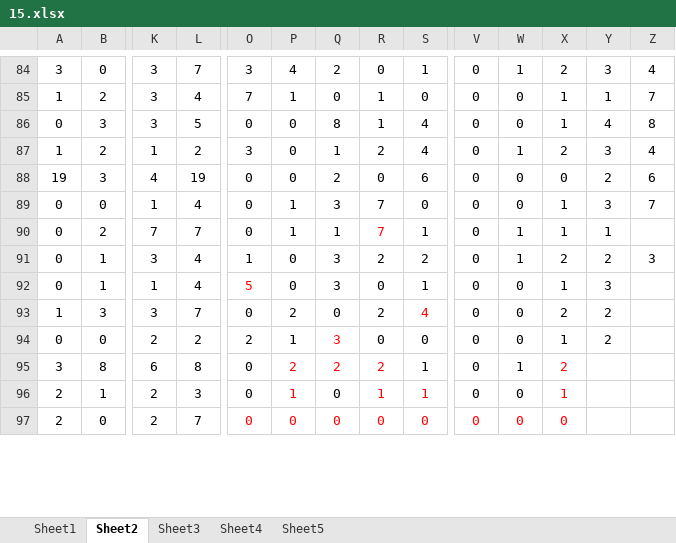
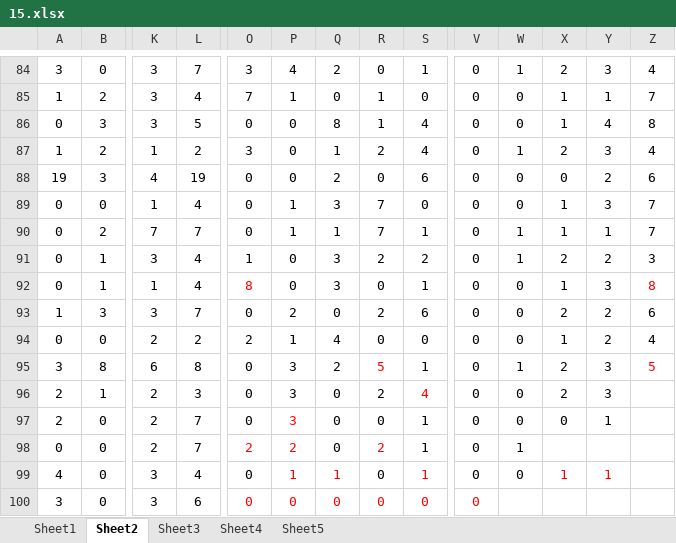
Before and after one commit to gushenwei/julienedies.github.com, an Excel workbook: _back/cp/15.xlsx, sheet Sheet2, drawn as a sheet; only a part is shown, gaps mark what is left out; values as stored, in another font and other column widths than the file's, no borders; rows hold the shown columns only; the diff covers the shown part only; the diff names each change by its address in the sheet, - before the commit and + after, or states it on an @@ line.

```diff
--- a/_back/cp/15.xlsx (sheet Sheet2)
+++ b/_back/cp/15.xlsx (sheet Sheet2)
-R90 text colour: #FF0000
+R90 text colour: black
-Z90: (empty)
+Z90: 7
-O92: 5
+O92: 8
-Z92: (empty)
+Z92: 8
-S93: 4
+S93: 6
-S93 text colour: #FF0000
+S93 text colour: black
-Z93: (empty)
+Z93: 6
-Q94: 3
+Q94: 4
-Q94 text colour: #FF0000
+Q94 text colour: black
-Z94: (empty)
+Z94: 4
-P95: 2
+P95: 3
-P95:Q95 text colour: #FF0000
+P95:Q95 text colour: black
-R95: 2
+R95: 5
-X95:X96 text colour: #FF0000
+X95:X96 text colour: black
-Y95:Y96: (empty)
+Y95:Y96: 3
-Z95: (empty)
+Z95: 5
-P96: 1
+P96: 3
-P96 text colour: #FF0000
+P96 text colour: black
-R96: 1
+R96: 2
-R96 text colour: #FF0000
+R96 text colour: black
-S96: 1
+S96: 4
-X96: 1
+X96: 2
-O97 text colour: #FF0000
+O97 text colour: black
-P97: 0
+P97: 3
-Q97:S97 text colour: #FF0000
+Q97:S97 text colour: black
-S97: 0
+S97: 1
-V97:X97 text colour: #FF0000
+V97:X97 text colour: black
-Y97: (empty)
+Y97: 1
+row 98: 0 | 0 | 2 | 7 | 2 | 2 | 0 | 2 | 1 | 0 | 1
+row 99: 4 | 0 | 3 | 4 | 0 | 1 | 1 | 0 | 1 | 0 | 0 | 1 | 1
+row 100: 3 | 0 | 3 | 6 | 0 | 0 | 0 | 0 | 0 | 0
```
Also changed, not shown: 2 edited cells elsewhere in this sheet, sheet Sheet3, sheet Sheet1, sheet Sheet4, _back/cp/cp.xlsx, 5 other files.
